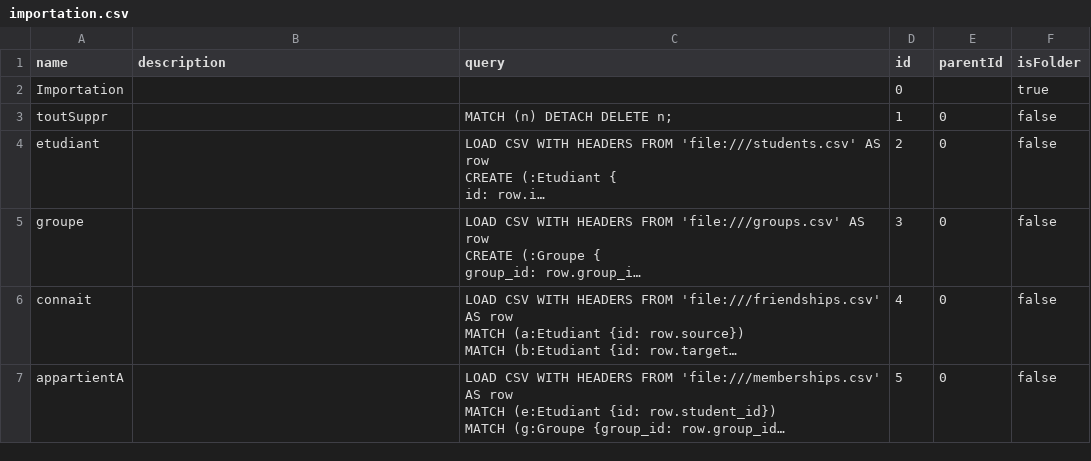
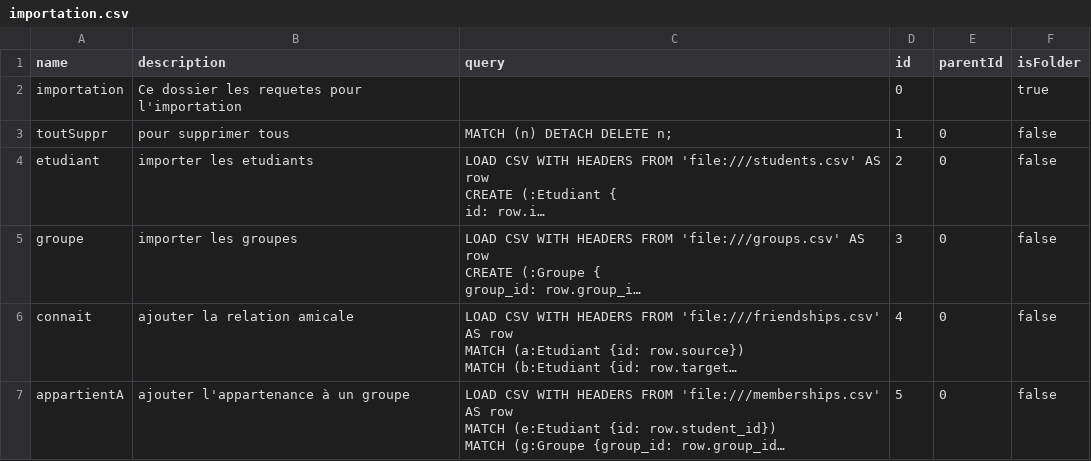
Before and after one commit to ValisoaNr/Detection_de_fraude, a CSV file: cypher/importation.csv, drawn as a sheet; long unchanged cells end in …; the diff names each change by its address in the sheet, - before the commit and + after, or states it on an @@ line.

Commit message:
Description des requetes

```diff
--- a/cypher/importation.csv
+++ b/cypher/importation.csv
-A2 (name): Importation
+A2 (name): importation
-B2 (description): (empty)
+B2 (description): Ce dossier les requetes pour l'importation
-B3 (description): (empty)
+B3 (description): pour supprimer tous
-B4 (description): (empty)
+B4 (description): importer les etudiants
-B5 (description): (empty)
+B5 (description): importer les groupes
-B6 (description): (empty)
+B6 (description): ajouter la relation amicale
-B7 (description): (empty)
+B7 (description): ajouter l'appartenance à un groupe
```
